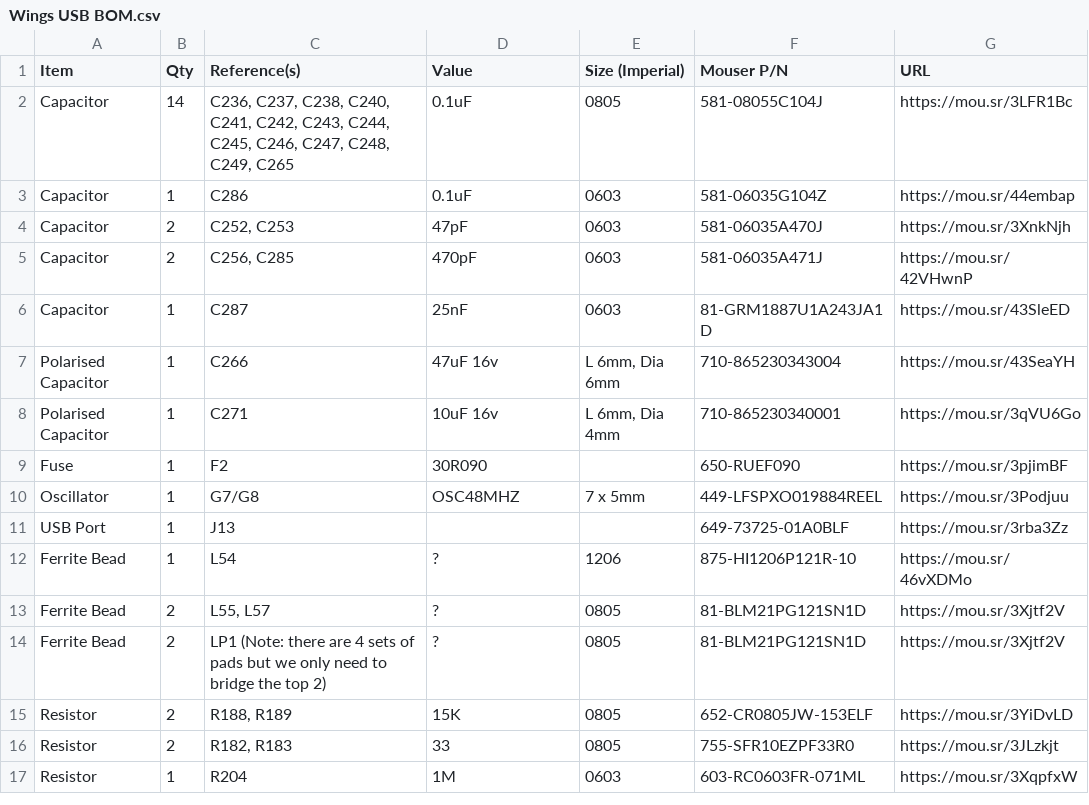
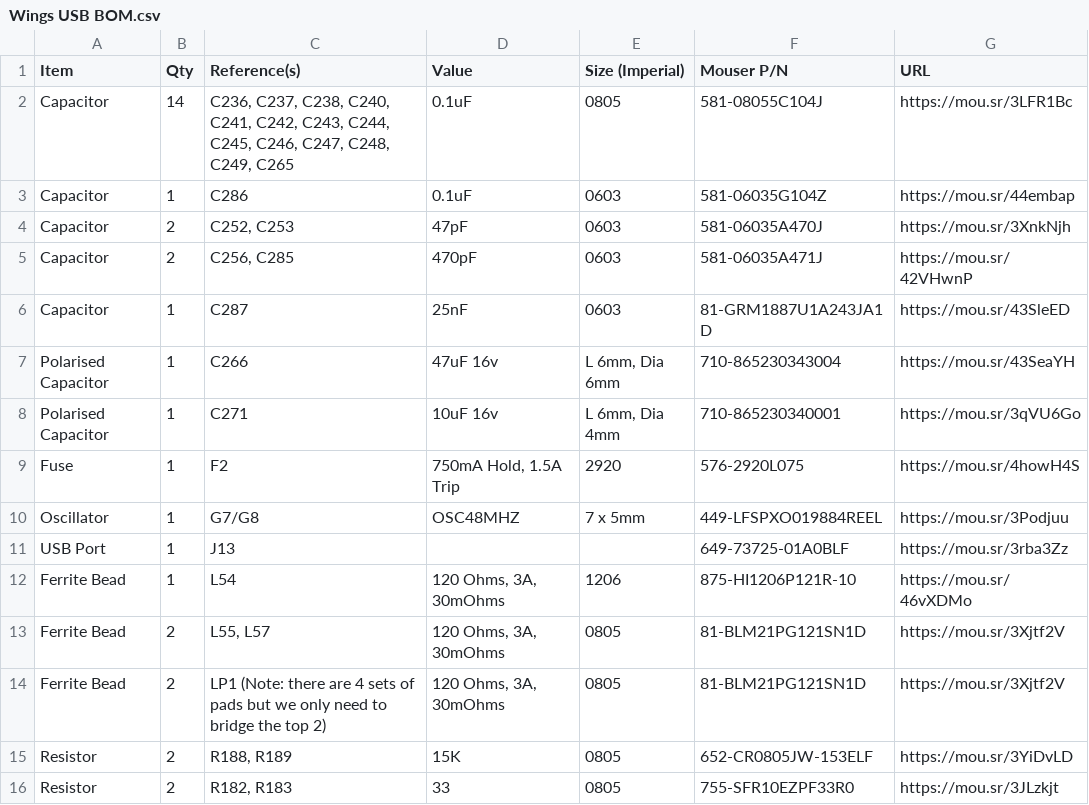
Before and after one commit to croissantking/G3-Personality-Card-USB, a CSV file: Wings/Wings USB BOM.csv, drawn as a sheet; only a part is shown; the shorter side is filled out with more unchanged rows.

Commit message:
Update Wings USB BOM.csv

```diff
--- a/Wings/Wings USB BOM.csv
+++ b/Wings/Wings USB BOM.csv
@@ -8,8 +8,8 @@
 "Polarised Capacitor","1","C271","10uF 16v","L 6mm, Dia 4mm","710-865230340001","https://mou.sr/3qVU6Go"
-"Fuse","1","F2","30R090","","650-RUEF090","https://mou.sr/3pjimBF"
+"Fuse","1","F2","750mA Hold, 1.5A Trip","2920","576-2920L075","https://mou.sr/4howH4S"
 "Oscillator","1","G7/G8","OSC48MHZ","7 x 5mm","449-LFSPXO019884REEL","https://mou.sr/3Podjuu"
 "USB Port","1","J13","","","649-73725-01A0BLF","https://mou.sr/3rba3Zz"
-"Ferrite Bead","1","L54","?","1206","875-HI1206P121R-10","https://mou.sr/46vXDMo"
-"Ferrite Bead","2","L55, L57","?","0805","81-BLM21PG121SN1D","https://mou.sr/3Xjtf2V"
-"Ferrite Bead","2","LP1 (Note: there are 4 sets of pads but we only need to bridge the top 2)","?","0805","81-BLM21PG121SN1D","https://mou.sr/3Xjtf2V"
+"Ferrite Bead","1","L54","120 Ohms, 3A, 30mOhms","1206","875-HI1206P121R-10","https://mou.sr/46vXDMo"
+"Ferrite Bead","2","L55, L57","120 Ohms, 3A, 30mOhms","0805","81-BLM21PG121SN1D","https://mou.sr/3Xjtf2V"
+"Ferrite Bead","2","LP1 (Note: there are 4 sets of pads but we only need to bridge the top 2)","120 Ohms, 3A, 30mOhms","0805","81-BLM21PG121SN1D","https://mou.sr/3Xjtf2V"
 "Resistor","2","R188, R189","15K","0805","652-CR0805JW-153ELF","https://mou.sr/3YiDvLD"
```
